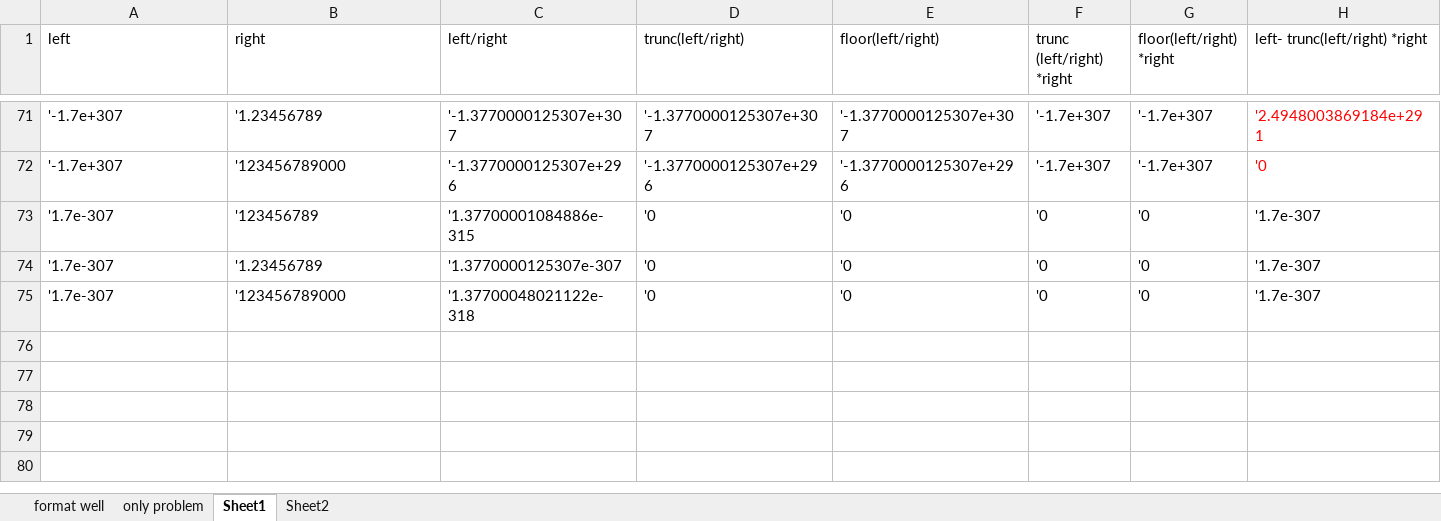
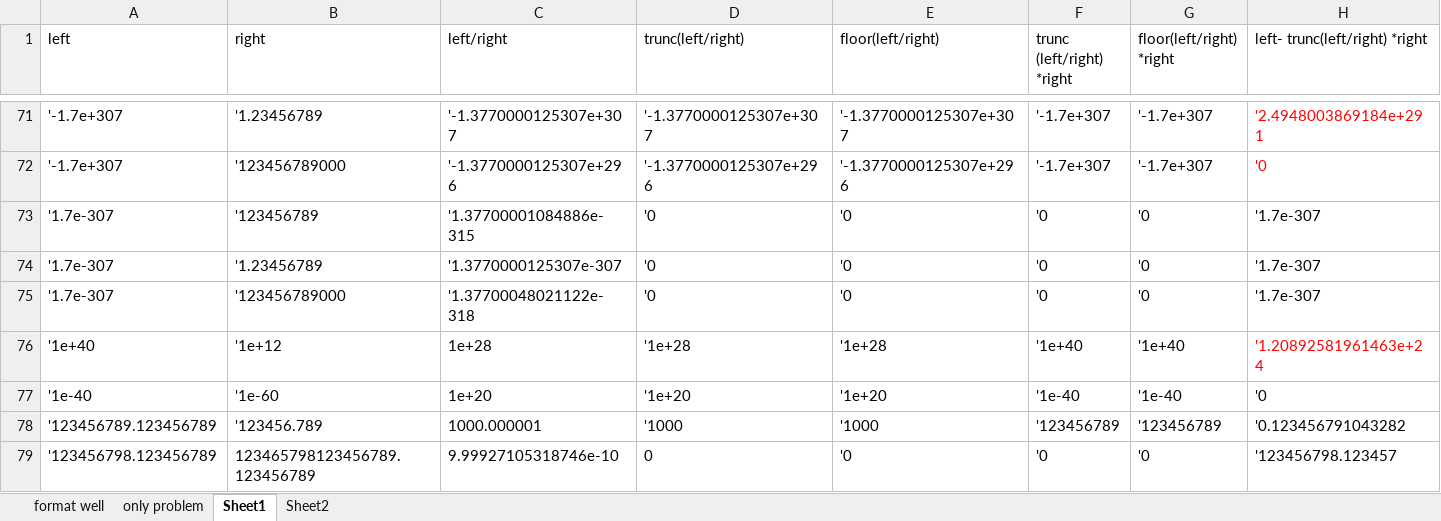
Before and after one commit to Vivian-hihi/SequoiaDB, an Excel workbook: internal_doc/03.开发设计/modulo/testModv0.3.xlsx, sheet Sheet1, drawn as a sheet; only a part is shown, gaps mark what is left out; values as stored, in another font and other column widths than the file's, no borders; rows hold the shown columns only; the diff names each change by its address in the sheet, - before the commit and + after, or states it on an @@ line.

Commit message:
SEQUOIADBMAINSTREAM-1205,SEQUOIADBMAINSTREAM-1364,加测
git-svn-id: http://192.168.20.11/sequoiadb/trunk@23748 6121f079-4a18-41d3-8c30-8870a322f2c2

```diff
--- a/internal_doc/03.开发设计/modulo/testModv0.3.xlsx (sheet Sheet1)
+++ b/internal_doc/03.开发设计/modulo/testModv0.3.xlsx (sheet Sheet1)
+row 76: '1e+40 | '1e+12 | 1e+28 | '1e+28 | '1e+28 | '1e+40 | '1e+40 | '1.20892581961463e+24
+row 77: '1e-40 | '1e-60 | 1e+20 | '1e+20 | '1e+20 | '1e-40 | '1e-40 | '0
+row 78: '123456789.123456789 | '123456.789 | 1000.000001 | '1000 | '1000 | '123456789 | '123456789 | '0.123456791043282
+row 79: '123456798.123456789 | 123465798123456789.123456789 | 9.99927105318746e-10 | 0 | '0 | '0 | '0 | '123456798.123457
```
